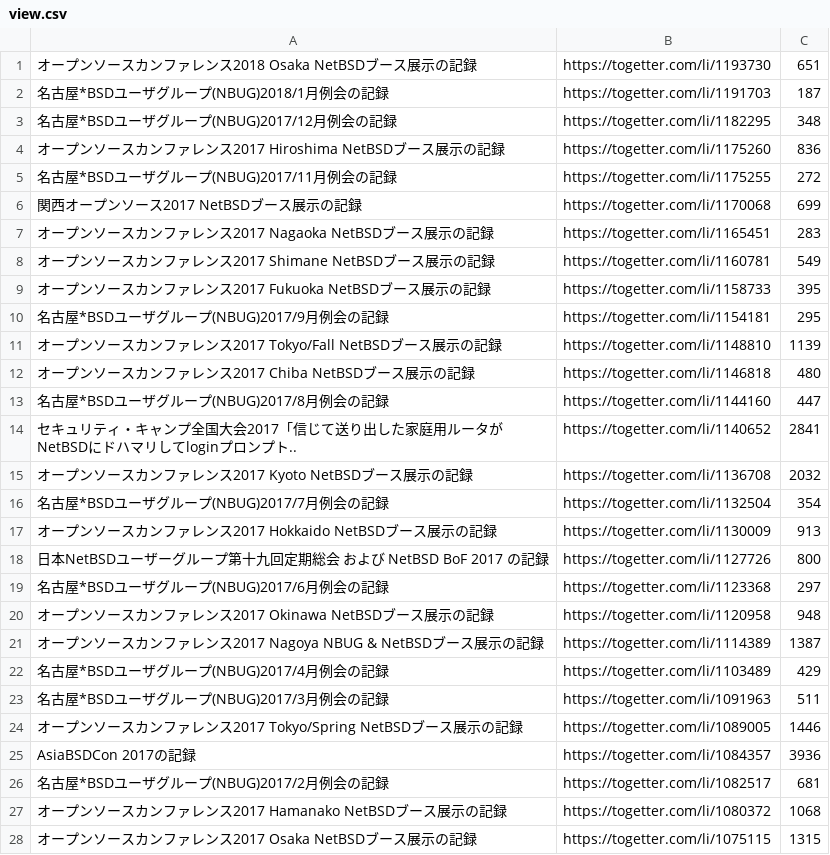
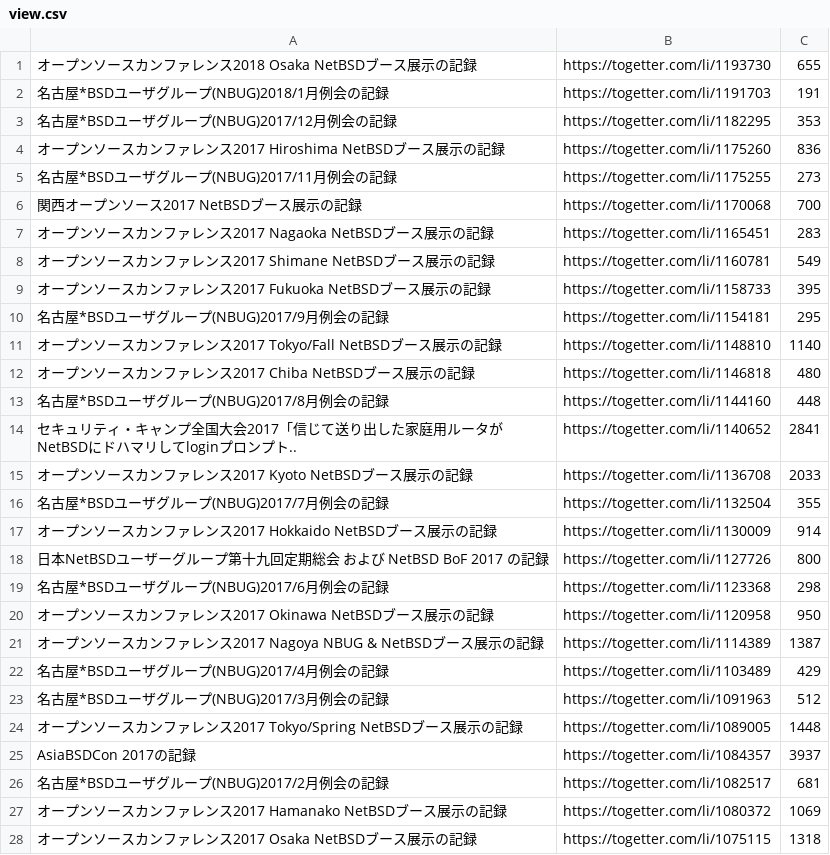
Before and after one commit to ebijun/NetBSD, a CSV file: Event/togetter/togetterview/view.csv, drawn as a sheet; only a part is shown; the diff covers the shown part only.

Commit message:
data update

```diff
--- a/Event/togetter/togetterview/view.csv
+++ b/Event/togetter/togetterview/view.csv
@@ -1,7 +1,7 @@
-オープンソースカンファレンス2018 Osaka NetBSDブース展示の記録,https://togetter.com/li/1193730,651
-名古屋*BSDユーザグループ(NBUG)2018/1月例会の記録,https://togetter.com/li/1191703,187
-名古屋*BSDユーザグループ(NBUG)2017/12月例会の記録,https://togetter.com/li/1182295,348
+オープンソースカンファレンス2018 Osaka NetBSDブース展示の記録,https://togetter.com/li/1193730,655
+名古屋*BSDユーザグループ(NBUG)2018/1月例会の記録,https://togetter.com/li/1191703,191
+名古屋*BSDユーザグループ(NBUG)2017/12月例会の記録,https://togetter.com/li/1182295,353
 オープンソースカンファレンス2017 Hiroshima NetBSDブース展示の記録,https://togetter.com/li/1175260,836
-名古屋*BSDユーザグループ(NBUG)2017/11月例会の記録,https://togetter.com/li/1175255,272
-関西オープンソース2017 NetBSDブース展示の記録,https://togetter.com/li/1170068,699
+名古屋*BSDユーザグループ(NBUG)2017/11月例会の記録,https://togetter.com/li/1175255,273
+関西オープンソース2017 NetBSDブース展示の記録,https://togetter.com/li/1170068,700
 オープンソースカンファレンス2017 Nagaoka NetBSDブース展示の記録,https://togetter.com/li/1165451,283
@@ -10,19 +10,19 @@
 名古屋*BSDユーザグループ(NBUG)2017/9月例会の記録,https://togetter.com/li/1154181,295
-オープンソースカンファレンス2017 Tokyo/Fall NetBSDブース展示の記録,https://togetter.com/li/1148810,1139
+オープンソースカンファレンス2017 Tokyo/Fall NetBSDブース展示の記録,https://togetter.com/li/1148810,1140
 オープンソースカンファレンス2017 Chiba NetBSDブース展示の記録,https://togetter.com/li/1146818,480
-名古屋*BSDユーザグループ(NBUG)2017/8月例会の記録,https://togetter.com/li/1144160,447
+名古屋*BSDユーザグループ(NBUG)2017/8月例会の記録,https://togetter.com/li/1144160,448
 セキュリティ・キャンプ全国大会2017「信じて送り出した家庭用ルータがNetBSDにドハマリしてloginプロンプト..,https://togetter.com/li/1140652,2841
-オープンソースカンファレンス2017 Kyoto NetBSDブース展示の記録,https://togetter.com/li/1136708,2032
-名古屋*BSDユーザグループ(NBUG)2017/7月例会の記録,https://togetter.com/li/1132504,354
-オープンソースカンファレンス2017 Hokkaido NetBSDブース展示の記録,https://togetter.com/li/1130009,913
+オープンソースカンファレンス2017 Kyoto NetBSDブース展示の記録,https://togetter.com/li/1136708,2033
+名古屋*BSDユーザグループ(NBUG)2017/7月例会の記録,https://togetter.com/li/1132504,355
+オープンソースカンファレンス2017 Hokkaido NetBSDブース展示の記録,https://togetter.com/li/1130009,914
 日本NetBSDユーザーグループ第十九回定期総会 および NetBSD BoF 2017 の記録,https://togetter.com/li/1127726,800
-名古屋*BSDユーザグループ(NBUG)2017/6月例会の記録,https://togetter.com/li/1123368,297
-オープンソースカンファレンス2017 Okinawa NetBSDブース展示の記録,https://togetter.com/li/1120958,948
+名古屋*BSDユーザグループ(NBUG)2017/6月例会の記録,https://togetter.com/li/1123368,298
+オープンソースカンファレンス2017 Okinawa NetBSDブース展示の記録,https://togetter.com/li/1120958,950
 オープンソースカンファレンス2017 Nagoya NBUG & NetBSDブース展示の記録,https://togetter.com/li/1114389,1387
 名古屋*BSDユーザグループ(NBUG)2017/4月例会の記録,https://togetter.com/li/1103489,429
-名古屋*BSDユーザグループ(NBUG)2017/3月例会の記録,https://togetter.com/li/1091963,511
-オープンソースカンファレンス2017 Tokyo/Spring NetBSDブース展示の記録,https://togetter.com/li/1089005,1446
-AsiaBSDCon 2017の記録,https://togetter.com/li/1084357,3936
+名古屋*BSDユーザグループ(NBUG)2017/3月例会の記録,https://togetter.com/li/1091963,512
+オープンソースカンファレンス2017 Tokyo/Spring NetBSDブース展示の記録,https://togetter.com/li/1089005,1448
+AsiaBSDCon 2017の記録,https://togetter.com/li/1084357,3937
 名古屋*BSDユーザグループ(NBUG)2017/2月例会の記録,https://togetter.com/li/1082517,681
-オープンソースカンファレンス2017 Hamanako NetBSDブース展示の記録,https://togetter.com/li/1080372,1068
-オープンソースカンファレンス2017 Osaka NetBSDブース展示の記録,https://togetter.com/li/1075115,1315
+オープンソースカンファレンス2017 Hamanako NetBSDブース展示の記録,https://togetter.com/li/1080372,1069
+オープンソースカンファレンス2017 Osaka NetBSDブース展示の記録,https://togetter.com/li/1075115,1318
```
Also changed, not shown: 41 edited cells elsewhere in this file, 2 other files.
